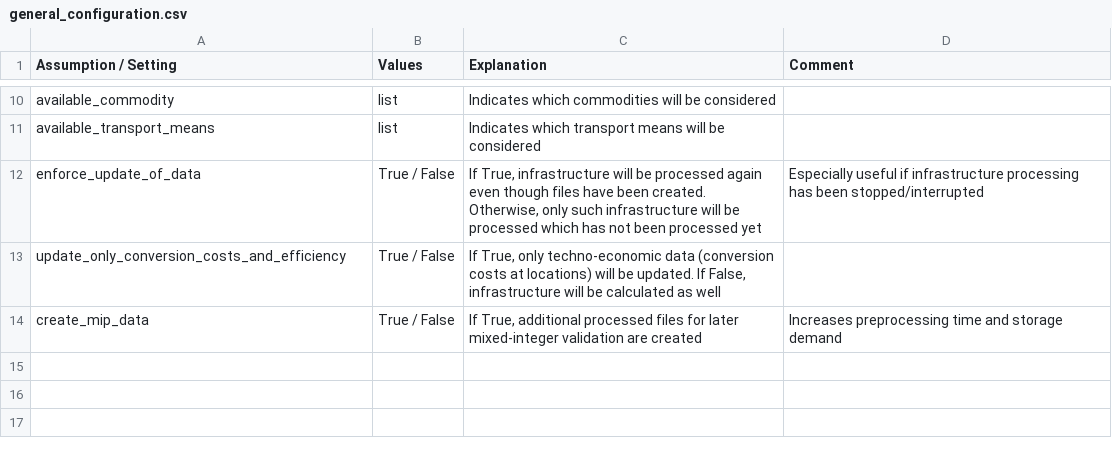
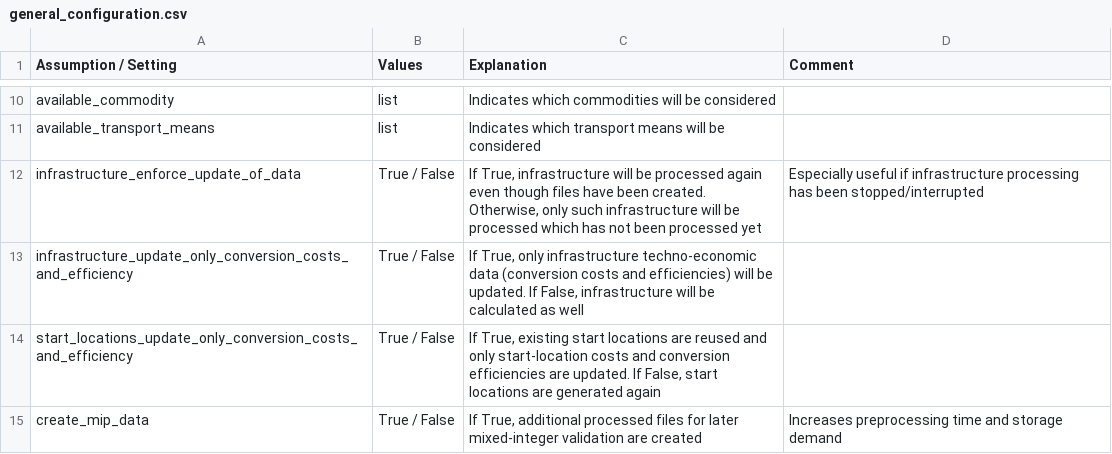
Before and after one commit to ulicious/hermes, a CSV file: doc/parameter_explanation/general_configuration.csv, drawn as a sheet; only a part is shown, gaps mark what is left out.

```diff
--- a/doc/parameter_explanation/general_configuration.csv
+++ b/doc/parameter_explanation/general_configuration.csv
@@ -11,4 +11,5 @@ available_commodity;list;Indicates which commodities will be considered;
 available_transport_means;list;Indicates which transport means will be considered;
-enforce_update_of_data;True / False;If True, infrastructure will be processed again even though files have been created. Otherwise, only such infrastructure will be processed which has not been processed yet;Especially useful if infrastructure processing has been stopped/interrupted
-update_only_conversion_costs_and_efficiency;True / False;If True, only techno-economic data (conversion costs at locations) will be updated. If False, infrastructure will be calculated as well;
+infrastructure_enforce_update_of_data;True / False;If True, infrastructure will be processed again even though files have been created. Otherwise, only such infrastructure will be processed which has not been processed yet;Especially useful if infrastructure processing has been stopped/interrupted
+infrastructure_update_only_conversion_costs_and_efficiency;True / False;If True, only infrastructure techno-economic data (conversion costs and efficiencies) will be updated. If False, infrastructure will be calculated as well;
+start_locations_update_only_conversion_costs_and_efficiency;True / False;If True, existing start locations are reused and only start-location costs and conversion efficiencies are updated. If False, start locations are generated again;
 create_mip_data;True / False;If True, additional processed files for later mixed-integer validation are created;Increases preprocessing time and storage demand
```
Also changed, not shown: 29 other files.
